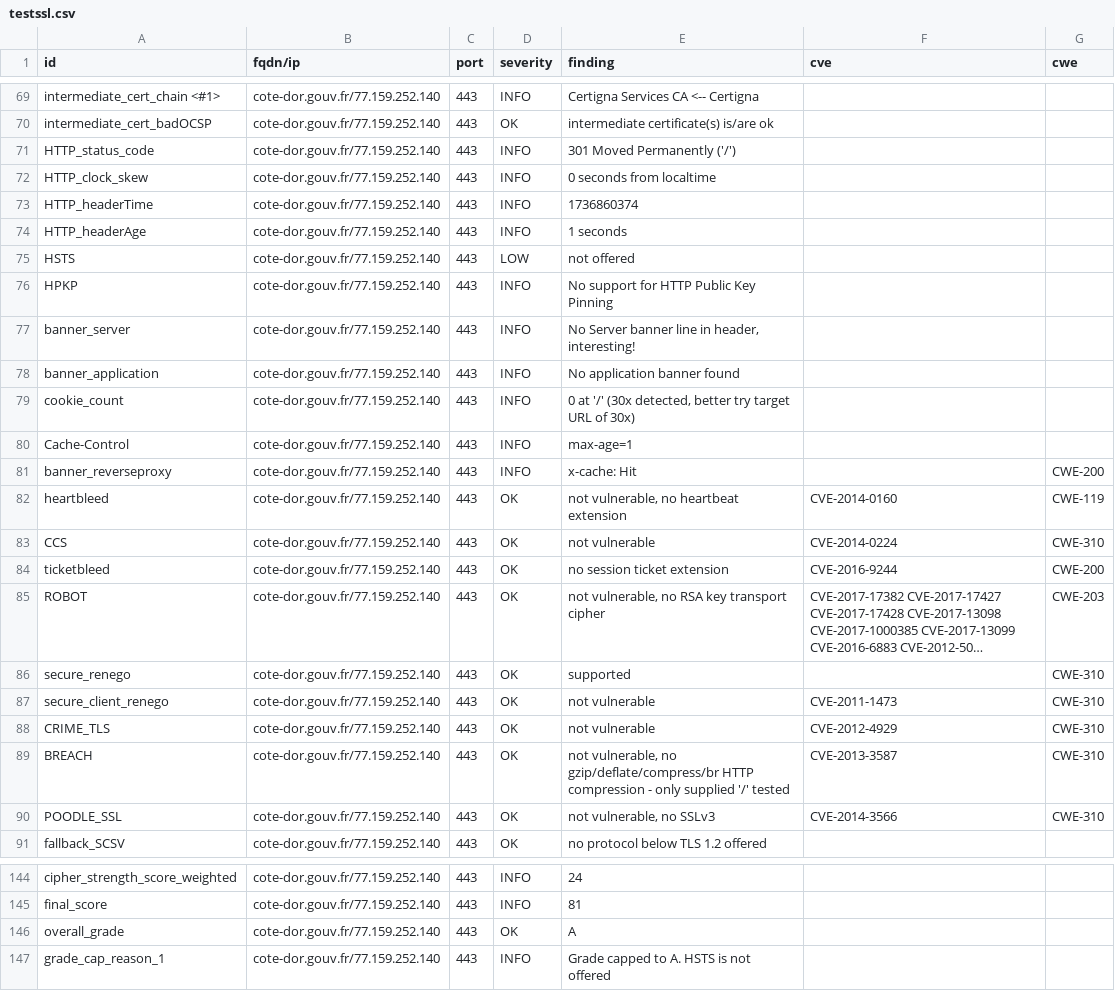
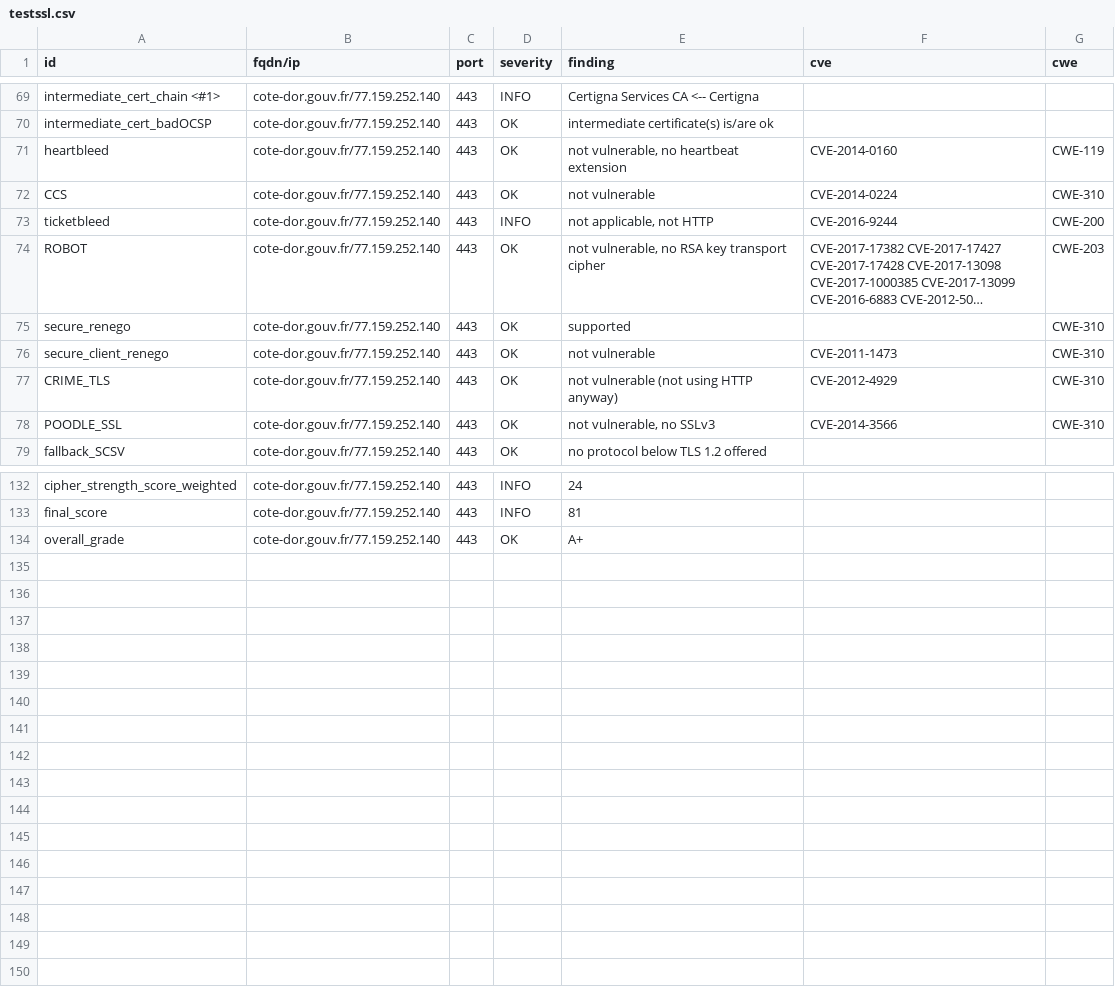
Before and after one commit to GKO-org/dashlordPrd3, a CSV file: results/aHR0cHM6Ly9jb3RlLWRvci5nb3V2LmZy/testssl.csv, drawn as a sheet; only a part is shown, gaps mark what is left out; long unchanged cells end in …; removed rows and columns are numbered as before the commit, all else as after; the diff covers the shown part only; the diff names each change by its address in the sheet, - before the commit and + after, or states it on an @@ line.

Commit message:
update: https://cote-dor.gouv.fr

```diff
--- a/results/aHR0cHM6Ly9jb3RlLWRvci5nb3V2LmZy/testssl.csv
+++ b/results/aHR0cHM6Ly9jb3RlLWRvci5nb3V2LmZy/testssl.csv
-row 71: HTTP_status_code | cote-dor.gouv.fr/77.159.252.140 | 443 | INFO | 301 Moved Permanently ('/')
-row 72: HTTP_clock_skew | cote-dor.gouv.fr/77.159.252.140 | 443 | INFO | 0 seconds from localtime
-row 73: HTTP_headerTime | cote-dor.gouv.fr/77.159.252.140 | 443 | INFO | 1736860374
-row 74: HTTP_headerAge | cote-dor.gouv.fr/77.159.252.140 | 443 | INFO | 1 seconds
-row 75: HSTS | cote-dor.gouv.fr/77.159.252.140 | 443 | LOW | not offered
-row 76: HPKP | cote-dor.gouv.fr/77.159.252.140 | 443 | INFO | No support for HTTP Public Key Pinning
-row 77: banner_server | cote-dor.gouv.fr/77.159.252.140 | 443 | INFO | No Server banner line in header, interesting!
-row 78: banner_application | cote-dor.gouv.fr/77.159.252.140 | 443 | INFO | No application banner found
-row 79: cookie_count | cote-dor.gouv.fr/77.159.252.140 | 443 | INFO | 0 at '/' (30x detected, better try target URL of 30x)
-row 80: Cache-Control | cote-dor.gouv.fr/77.159.252.140 | 443 | INFO | max-age=1
-row 81: banner_reverseproxy | cote-dor.gouv.fr/77.159.252.140 | 443 | INFO | x-cache: Hit |  | CWE-200
-D73 (severity): OK
+D73 (severity): INFO
-E73 (finding): no session ticket extension
+E73 (finding): not applicable, not HTTP
-E77 (finding): not vulnerable
+E77 (finding): not vulnerable (not using HTTP anyway)
-row 89: BREACH | cote-dor.gouv.fr/77.159.252.140 | 443 | OK | not vulnerable, no gzip/deflate/compress/br HTTP compression - only supplied '/' tested | CVE-2013-3587 | CWE-310
-E134 (finding): A
+E134 (finding): A+
-row 147: grade_cap_reason_1 | cote-dor.gouv.fr/77.159.252.140 | 443 | INFO | Grade capped to A. HSTS is not offered
```
Also changed, not shown: 3 edited cells elsewhere in this file, 9 other files.
